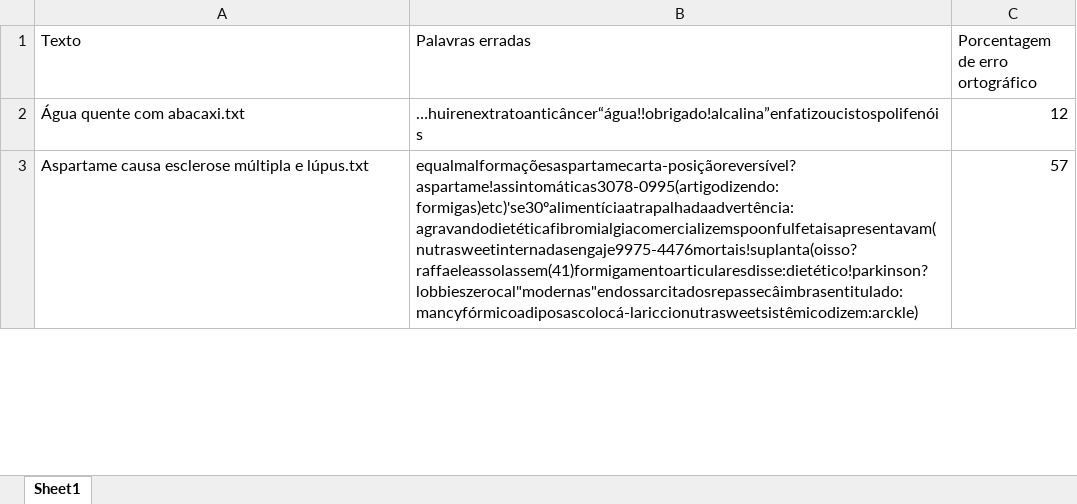
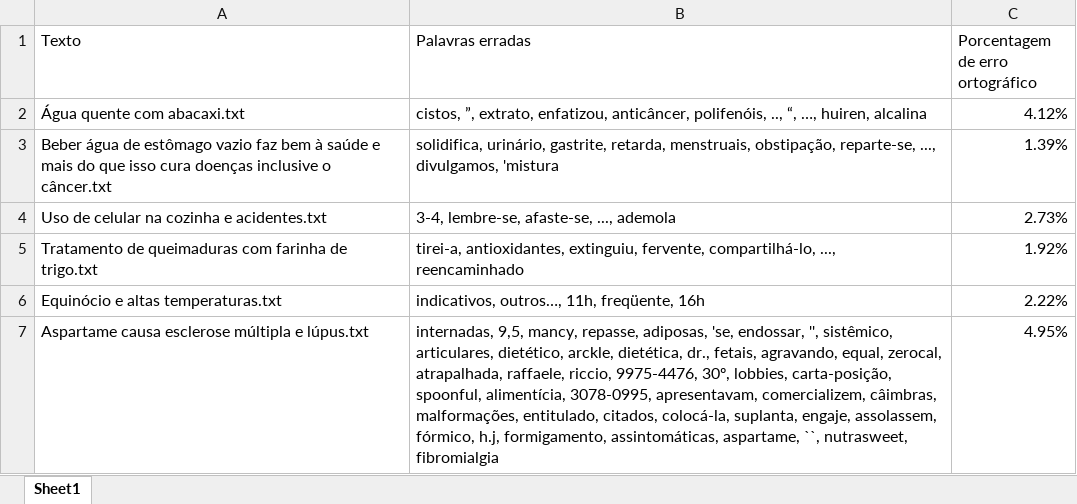
Before and after one commit to AndersonOyama/TCC, an Excel workbook: resultados.xlsx, sheet Sheet1, drawn as a sheet; only a part is shown; values as stored, in another font and other column widths than the file's, no borders; addresses are those after the commit; the diff covers the shown part only; the diff names each change by its address in the sheet, - before the commit and + after, or states it on an @@ line.

```diff
--- a/resultados.xlsx (sheet Sheet1)
+++ b/resultados.xlsx (sheet Sheet1)
-B2 (Palavras erradas): …huirenextratoanticâncer“água!!obrigado!alcalina”enfatizoucistospolifenóis
+B2 (Palavras erradas): cistos, ”, extrato, enfatizou, anticâncer, polifenóis, .., “, …, huiren, alcalina
-C2 (Porcentagem de erro ortográfico): 12
+C2 (Porcentagem de erro ortográfico): 4.12%
+row 3: Beber água de estômago vazio faz bem à saúde e mais do que isso cura doenças inclusive o câncer.txt | solidifica, urinário, gastrite, retarda, menstruais, obstipação, reparte-se, ..., divulgamos, 'mistura | 1.39%
+row 4: Uso de celular na cozinha e acidentes.txt | 3-4, lembre-se, afaste-se, ..., ademola | 2.73%
+row 5: Tratamento de queimaduras com farinha de trigo.txt | tirei-a, antioxidantes, extinguiu, fervente, compartilhá-lo, ..., reencaminhado | 1.92%
+row 6: Equinócio e altas temperaturas.txt | indicativos, outros…, 11h, freqüente, 16h | 2.22%
-B7 (Palavras erradas): equalmalformaçõesaspartamecarta-posiçãoreversível?aspartame!assintomáticas3078-0995(artigodizendo:formigas)etc)'se30ºalimentíciaatrapalhadaadvertência:agravandodietéticafibromialgiacomercializemspoonfulfetaisapresentavam(nutrasweetinternadasengaje9975-4476mortais!suplanta(oisso?raffaeleassolassem(41)formigamentoarticularesdisse:dietético!parkinson?lobbieszerocal"modernas"endossarcitadosrepassecâimbrasentitulado:mancyfórmicoadiposascolocá-lariccionutrasweetsistêmicodizem:arckle)
+B7 (Palavras erradas): internadas, 9,5, mancy, repasse, adiposas, 'se, endossar, '', sistêmico, articulares, dietético, arckle, dietética, dr., fetais, agravando, equal, zerocal, atrapalhada, raffaele, riccio, 9975-4476, 30º, lobbies, carta-posição, spoonful, alimentícia, 3078-0995, apresentavam, comercializem, câimbras, malformações, entitulado, citados, colocá-la, suplanta, engaje, assolassem, fórmico, h.j, formigamento, assintomáticas, aspartame, ``, nutrasweet, fibromialgia
-C7 (Porcentagem de erro ortográfico): 57
+C7 (Porcentagem de erro ortográfico): 4.95%
```
Also changed, not shown: 9 added rows, 1 removed row and 20 edited cells elsewhere in this sheet, 3 other files.
